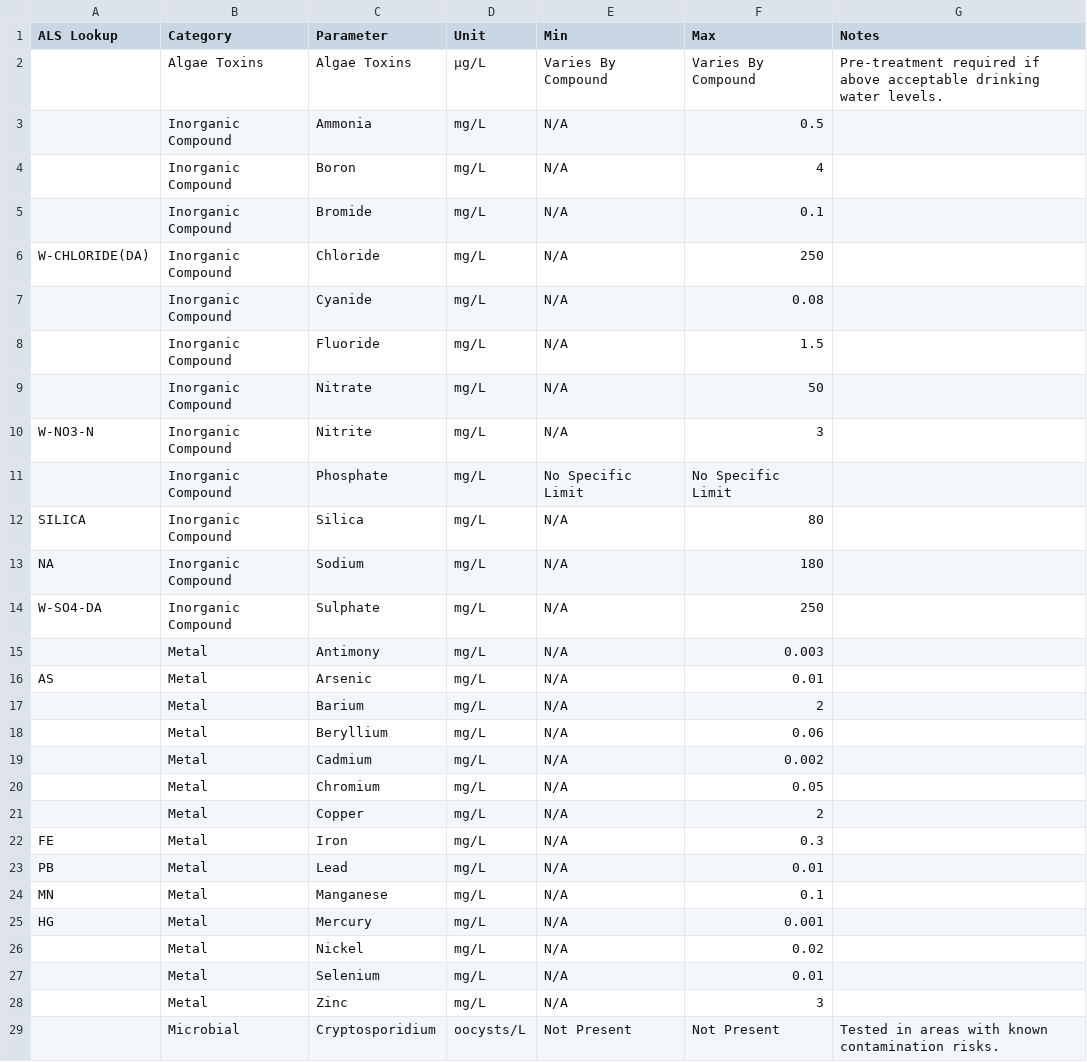
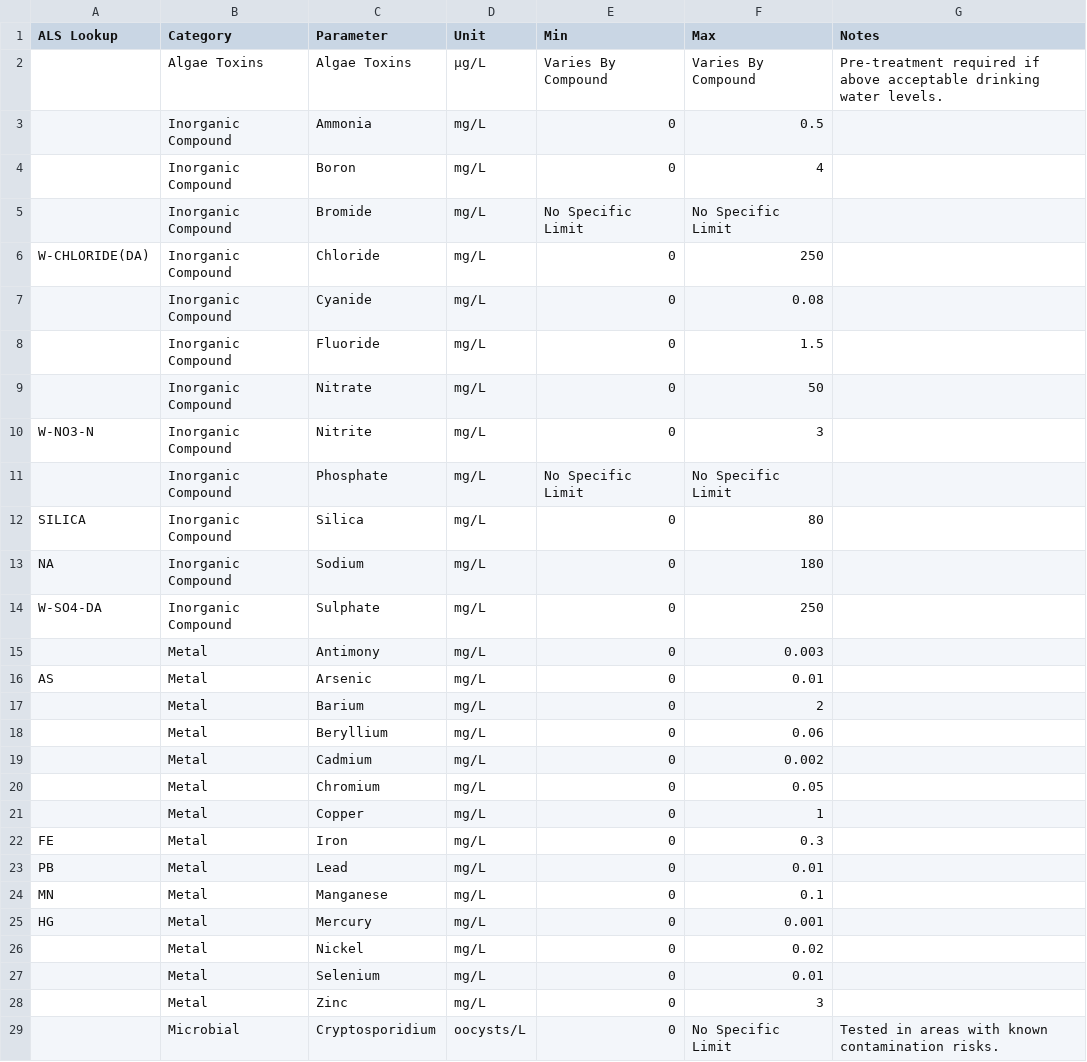
Before and after one commit to loch-wsa/WSA_Flinders_Dashboard, a CSV file: data/Influent Parameters.csv, drawn as a sheet; only a part is shown; the diff covers the shown part only.

```diff
--- a/data/Influent Parameters.csv
+++ b/data/Influent Parameters.csv
@@ -2,28 +2,28 @@
 ,Algae Toxins,Algae Toxins,µg/L,Varies By Compound,Varies By Compound,Pre-treatment required if above acceptable drinking water levels.
-,Inorganic Compound,Ammonia,mg/L,N/A,0.5,
-,Inorganic Compound,Boron,mg/L,N/A,4,
-,Inorganic Compound,Bromide,mg/L,N/A,0.1,
-W-CHLORIDE(DA),Inorganic Compound,Chloride,mg/L,N/A,250,
-,Inorganic Compound,Cyanide,mg/L,N/A,0.08,
-,Inorganic Compound,Fluoride,mg/L,N/A,1.5,
-,Inorganic Compound,Nitrate,mg/L,N/A,50,
-W-NO3-N,Inorganic Compound,Nitrite,mg/L,N/A,3,
+,Inorganic Compound,Ammonia,mg/L,0,0.5,
+,Inorganic Compound,Boron,mg/L,0,4,
+,Inorganic Compound,Bromide,mg/L,No Specific Limit,No Specific Limit,
+W-CHLORIDE(DA),Inorganic Compound,Chloride,mg/L,0,250,
+,Inorganic Compound,Cyanide,mg/L,0,0.08,
+,Inorganic Compound,Fluoride,mg/L,0,1.5,
+,Inorganic Compound,Nitrate,mg/L,0,50,
+W-NO3-N,Inorganic Compound,Nitrite,mg/L,0,3,
 ,Inorganic Compound,Phosphate,mg/L,No Specific Limit,No Specific Limit,
-SILICA,Inorganic Compound,Silica,mg/L,N/A,80,
-NA,Inorganic Compound,Sodium,mg/L,N/A,180,
-W-SO4-DA,Inorganic Compound,Sulphate,mg/L,N/A,250,
-,Metal,Antimony,mg/L,N/A,0.003,
-AS,Metal,Arsenic,mg/L,N/A,0.01,
-,Metal,Barium,mg/L,N/A,2,
-,Metal,Beryllium,mg/L,N/A,0.06,
-,Metal,Cadmium,mg/L,N/A,0.002,
-,Metal,Chromium,mg/L,N/A,0.05,
-,Metal,Copper,mg/L,N/A,2,
-FE,Metal,Iron,mg/L,N/A,0.3,
-PB,Metal,Lead,mg/L,N/A,0.01,
-MN,Metal,Manganese,mg/L,N/A,0.1,
-HG,Metal,Mercury,mg/L,N/A,0.001,
-,Metal,Nickel,mg/L,N/A,0.02,
-,Metal,Selenium,mg/L,N/A,0.01,
-,Metal,Zinc,mg/L,N/A,3,
-,Microbial,Cryptosporidium,oocysts/L,Not Present,Not Present,Tested in areas with known contamination risks.
+SILICA,Inorganic Compound,Silica,mg/L,0,80,
+NA,Inorganic Compound,Sodium,mg/L,0,180,
+W-SO4-DA,Inorganic Compound,Sulphate,mg/L,0,250,
+,Metal,Antimony,mg/L,0,0.003,
+AS,Metal,Arsenic,mg/L,0,0.01,
+,Metal,Barium,mg/L,0,2,
+,Metal,Beryllium,mg/L,0,0.06,
+,Metal,Cadmium,mg/L,0,0.002,
+,Metal,Chromium,mg/L,0,0.05,
+,Metal,Copper,mg/L,0,1,
+FE,Metal,Iron,mg/L,0,0.3,
+PB,Metal,Lead,mg/L,0,0.01,
+MN,Metal,Manganese,mg/L,0,0.1,
+HG,Metal,Mercury,mg/L,0,0.001,
+,Metal,Nickel,mg/L,0,0.02,
+,Metal,Selenium,mg/L,0,0.01,
+,Metal,Zinc,mg/L,0,3,
+,Microbial,Cryptosporidium,oocysts/L,0,No Specific Limit,Tested in areas with known contamination risks.
```
Also changed, not shown: 15 edited cells elsewhere in this file, data/Treated Parameters.csv, data/alarms/Alarms 2025.01.csv, 13 other files.
